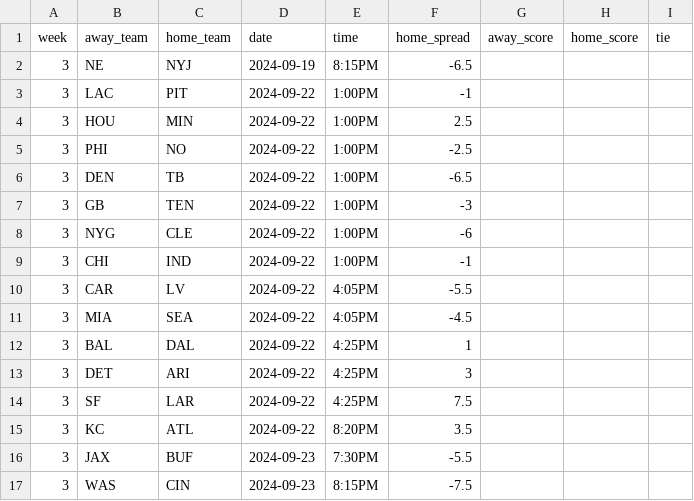
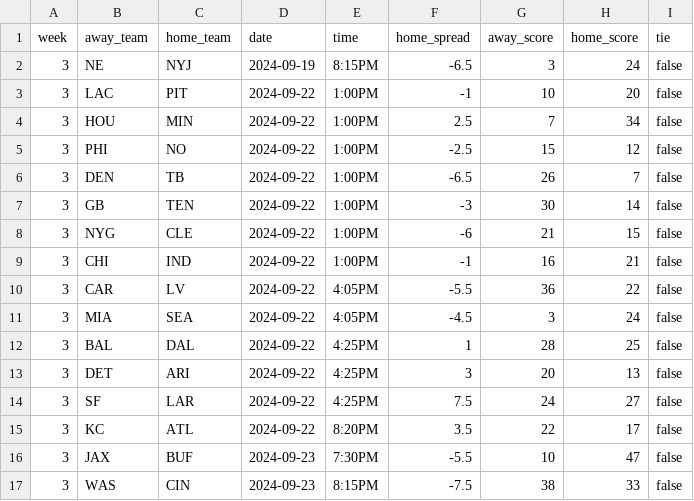
Before and after one commit to bcariddi/eliminator, a CSV file: picks/static/week03.csv, drawn as a sheet.

```diff
--- a/picks/static/week03.csv
+++ b/picks/static/week03.csv
@@ -1,17 +1,17 @@
 week,away_team,home_team,date,time,home_spread,away_score,home_score,tie
-3,NE,NYJ,2024-09-19,8:15PM,-6.5,,,
-3,LAC,PIT,2024-09-22,1:00PM,-1,,,
-3,HOU,MIN,2024-09-22,1:00PM,2.5,,,
-3,PHI,NO,2024-09-22,1:00PM,-2.5,,,
-3,DEN,TB,2024-09-22,1:00PM,-6.5,,,
-3,GB,TEN,2024-09-22,1:00PM,-3,,,
-3,NYG,CLE,2024-09-22,1:00PM,-6,,,
-3,CHI,IND,2024-09-22,1:00PM,-1,,,
-3,CAR,LV,2024-09-22,4:05PM,-5.5,,,
-3,MIA,SEA,2024-09-22,4:05PM,-4.5,,,
-3,BAL,DAL,2024-09-22,4:25PM,1,,,
-3,DET,ARI,2024-09-22,4:25PM,3,,,
-3,SF,LAR,2024-09-22,4:25PM,7.5,,,
-3,KC,ATL,2024-09-22,8:20PM,3.5,,,
-3,JAX,BUF,2024-09-23,7:30PM,-5.5,,,
-3,WAS,CIN,2024-09-23,8:15PM,-7.5,,,
+3,NE,NYJ,2024-09-19,8:15PM,-6.5,3,24,false
+3,LAC,PIT,2024-09-22,1:00PM,-1,10,20,false
+3,HOU,MIN,2024-09-22,1:00PM,2.5,7,34,false
+3,PHI,NO,2024-09-22,1:00PM,-2.5,15,12,false
+3,DEN,TB,2024-09-22,1:00PM,-6.5,26,7,false
+3,GB,TEN,2024-09-22,1:00PM,-3,30,14,false
+3,NYG,CLE,2024-09-22,1:00PM,-6,21,15,false
+3,CHI,IND,2024-09-22,1:00PM,-1,16,21,false
+3,CAR,LV,2024-09-22,4:05PM,-5.5,36,22,false
+3,MIA,SEA,2024-09-22,4:05PM,-4.5,3,24,false
+3,BAL,DAL,2024-09-22,4:25PM,1,28,25,false
+3,DET,ARI,2024-09-22,4:25PM,3,20,13,false
+3,SF,LAR,2024-09-22,4:25PM,7.5,24,27,false
+3,KC,ATL,2024-09-22,8:20PM,3.5,22,17,false
+3,JAX,BUF,2024-09-23,7:30PM,-5.5,10,47,false
+3,WAS,CIN,2024-09-23,8:15PM,-7.5,38,33,false
```
Also changed, not shown: static/week03.csv, 22 other files.
